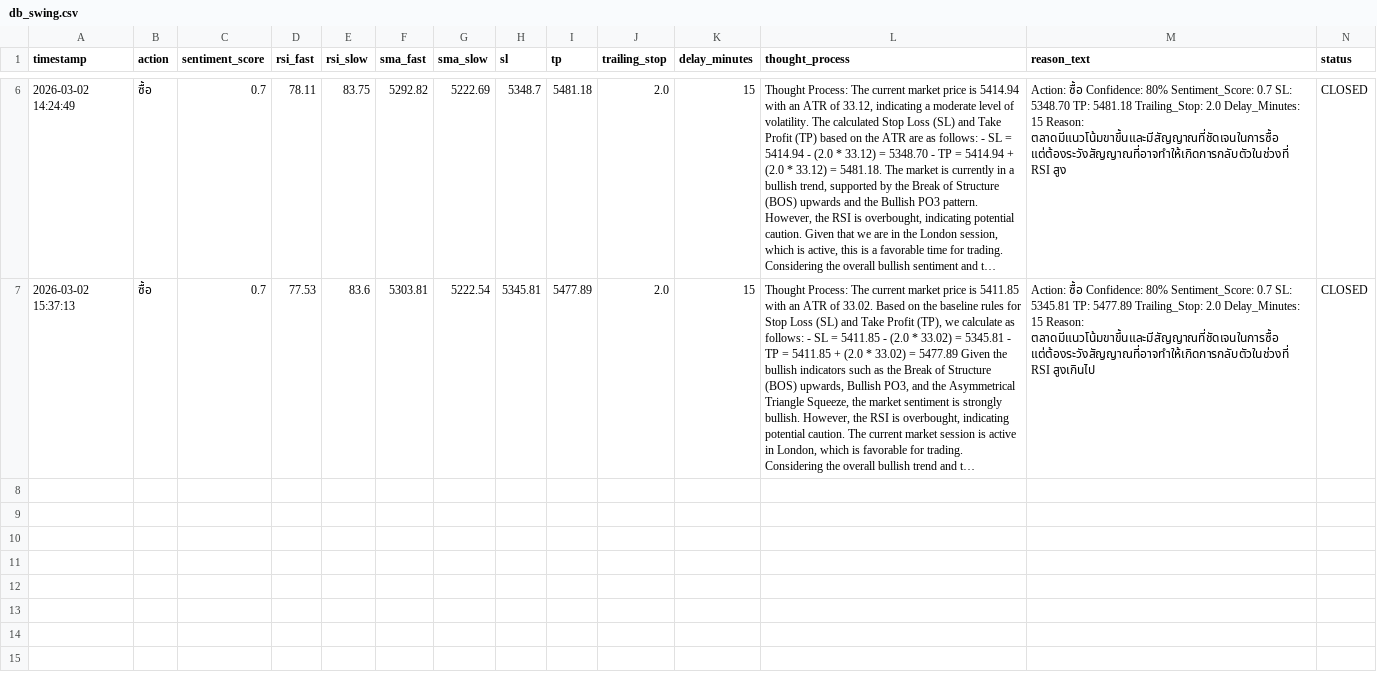
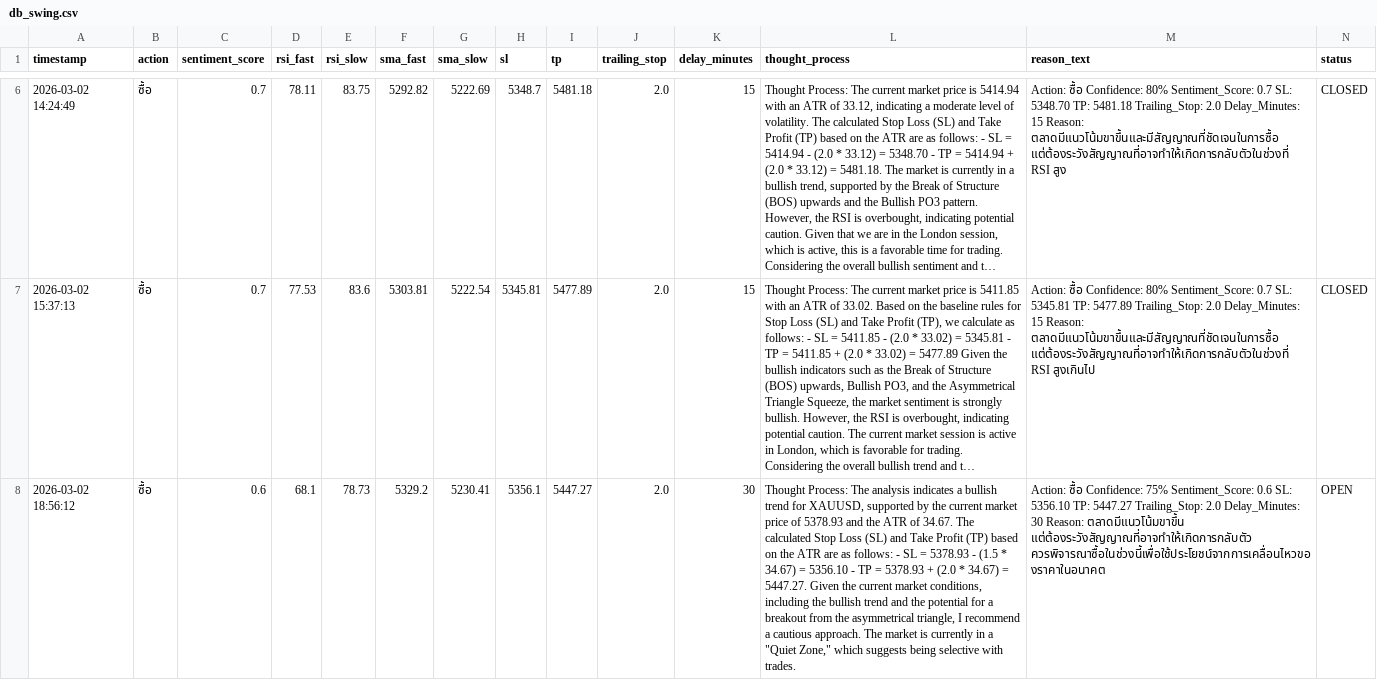
Before and after one commit to z9wins/Mairu-Dashboard, a CSV file: db_swing.csv, drawn as a sheet; only a part is shown, gaps mark what is left out; long unchanged cells end in …; rows hold the shown columns only; the diff names each change by its address in the sheet, - before the commit and + after, or states it on an @@ line.

Commit message:
Auto-update db_swing.csv

```diff
--- a/db_swing.csv
+++ b/db_swing.csv
+row 8: 2026-03-02 18:56:12 | ซื้อ | 0.6 | 68.1 | 78.73 | 5329.2 | 5230.41 | 5356.1 | 5447.27 | 2.0 | 30 | Thought Process: The analysis indicates a bullish trend for XAUUSD, supported by the current market price of 5378.93 and the ATR of 34.67. The calculated Stop Loss (SL) and Take Profit (TP) based on the ATR are as follows: - SL = 5378.93 - (1.5 * 34.67) = 5356.10 - TP = 5378.93 + (2.0 * 34.67) = 5447.27. Given the current market conditions, including the bullish trend and the potential for a breakout from the asymmetrical triangle, I recommend a cautious approach. The market is currently in a "Quiet Zone," which suggests being selective with trades. | Action: ซื้อ Confidence: 75% Sentiment_Score: 0.6 SL: 5356.10 TP: 5447.27 Trailing_Stop: 2.0 Delay_Minutes: 30 Reason: ตลาดมีแนวโน้มขาขึ้น แต่ต้องระวังสัญญาณที่อาจทำให้เกิดการกลับตัว ควรพิจารณาซื้อในช่วงนี้เพื่อใช้ประโยชน์จากการเคลื่อนไหวของราคาในอนาคต | OPEN
```
